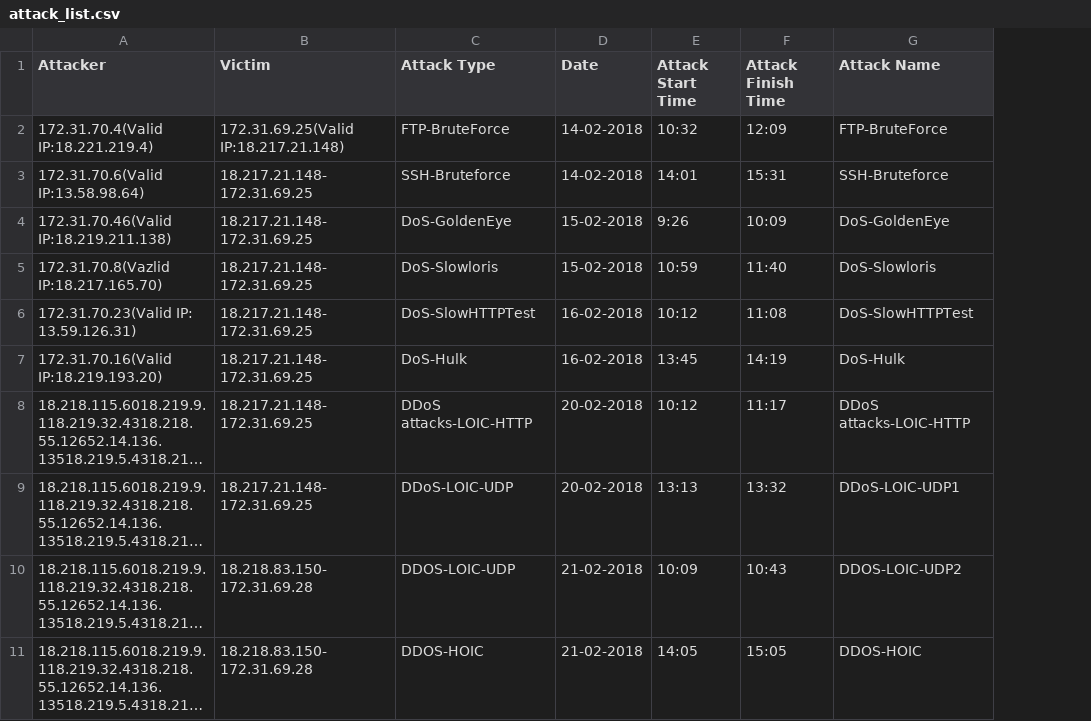
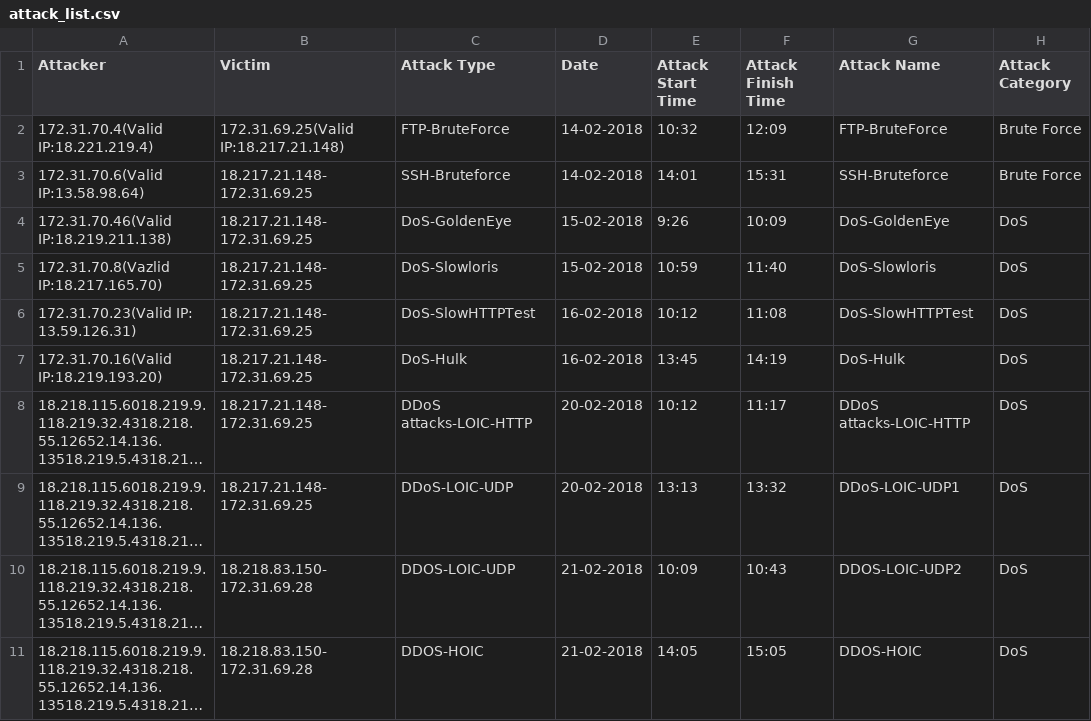
Before and after one commit to cazzopardi/FYP, a CSV file: data/CSE-CIC-IDS-2018/attack_list.csv, drawn as a sheet; only a part is shown; long unchanged cells end in …; the diff names each change by its address in the sheet, - before the commit and + after, or states it on an @@ line.

```diff
--- a/data/CSE-CIC-IDS-2018/attack_list.csv
+++ b/data/CSE-CIC-IDS-2018/attack_list.csv
+column H (Attack Category), rows 2-11: Brute Force | Brute Force | DoS | DoS | DoS | DoS | DoS | DoS | DoS | DoS
```
Also changed, not shown: 1 other file.
